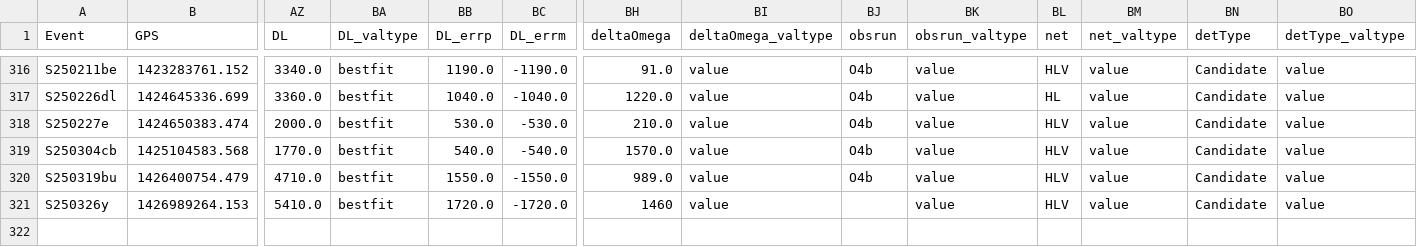
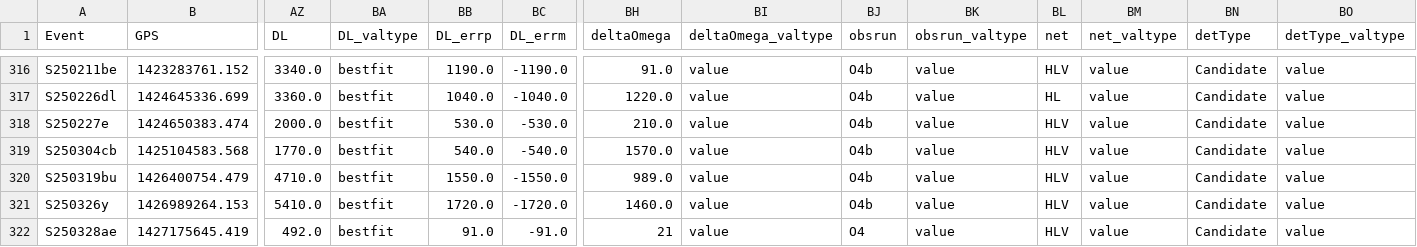
Before and after one commit to cardiffgravity/gwcat-data, a CSV file: docs/data/gwosc_gracedb.csv, drawn as a sheet; only a part is shown, gaps mark what is left out; rows hold the shown columns only; the diff names each change by its address in the sheet, - before the commit and + after, or states it on an @@ line.

```diff
--- a/docs/data/gwosc_gracedb.csv
+++ b/docs/data/gwosc_gracedb.csv
-BH321 (deltaOmega): 1460
+BH321 (deltaOmega): 1460.0
-BJ321 (obsrun): (empty)
+BJ321 (obsrun): O4b
+row 322: S250328ae | 1427175645.419 | 492.0 | bestfit | 91.0 | -91.0 | 21 | value | O4 | value | HLV | value | Candidate | value
```
Also changed, not shown: docs/data/links.csv, 12 other files.
